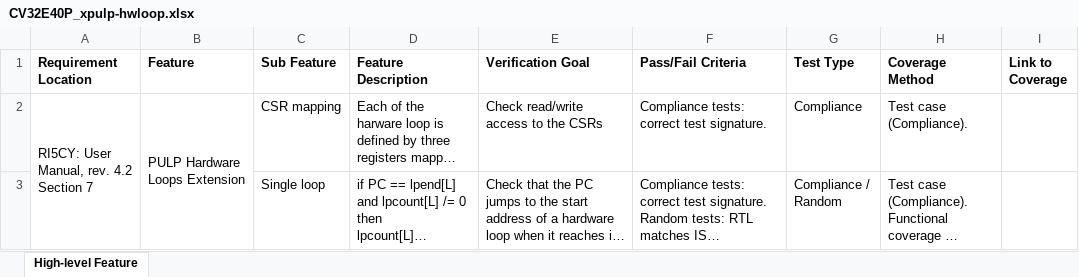
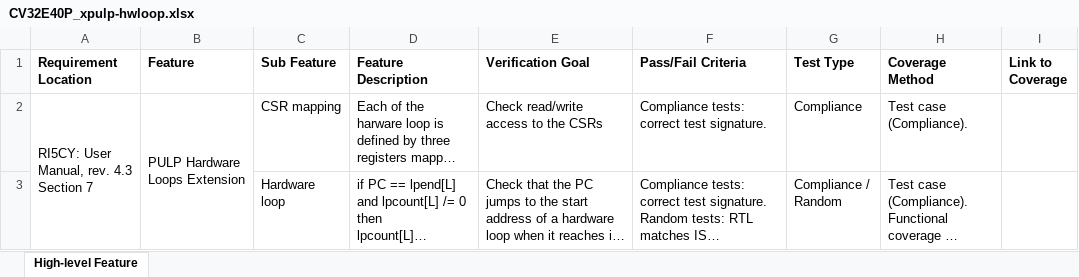
Before and after one commit to openhwgroup/programs, an Excel workbook: verif/CV32E40P/VerificationPlan/xpulp_instruction_extensions/CV32E40P_xpulp-hwloop.xlsx, sheet High-level Feature, drawn as a sheet; only a part is shown; long unchanged cells end in …; values as stored, in another font and other column widths than the file's, no borders; ↵ is a line break in a cell; the diff covers the shown part only; the diff names each change by its address in the sheet, - before the commit and + after, or states it on an @@ line.

Commit message:
Update of the verification plan of the HW loop extension of the core CV32E40P for revision 4.3 of RI5CY User Manual

```diff
--- a/verif/CV32E40P/VerificationPlan/xpulp_instruction_extensions/CV32E40P_xpulp-hwloop.xlsx (sheet High-level Feature)
+++ b/verif/CV32E40P/VerificationPlan/xpulp_instruction_extensions/CV32E40P_xpulp-hwloop.xlsx (sheet High-level Feature)
-A2 (Requirement Location): RI5CY: User Manual, rev. 4.2 ↵ Section 7
+A2 (Requirement Location): RI5CY: User Manual, rev. 4.3 ↵ Section 7
-C3 (Sub Feature): Single loop
+C3 (Sub Feature): Hardware loop
```
Also changed, not shown: 1 removed row and 2 edited cells elsewhere in this sheet.
